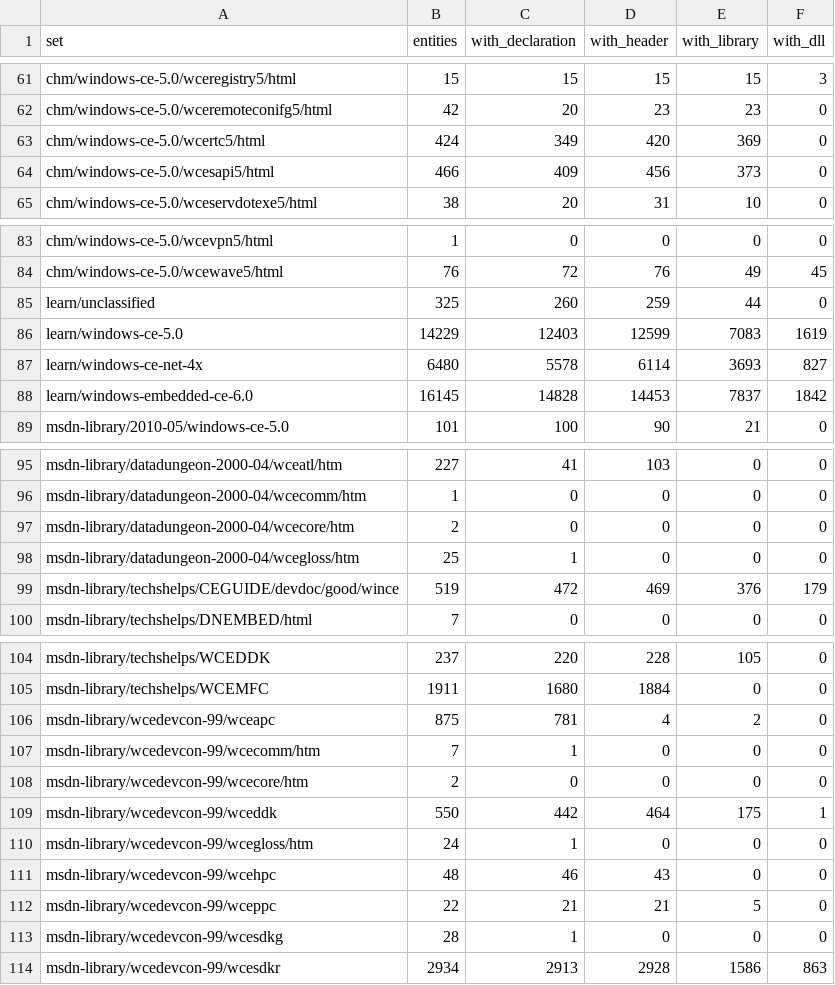
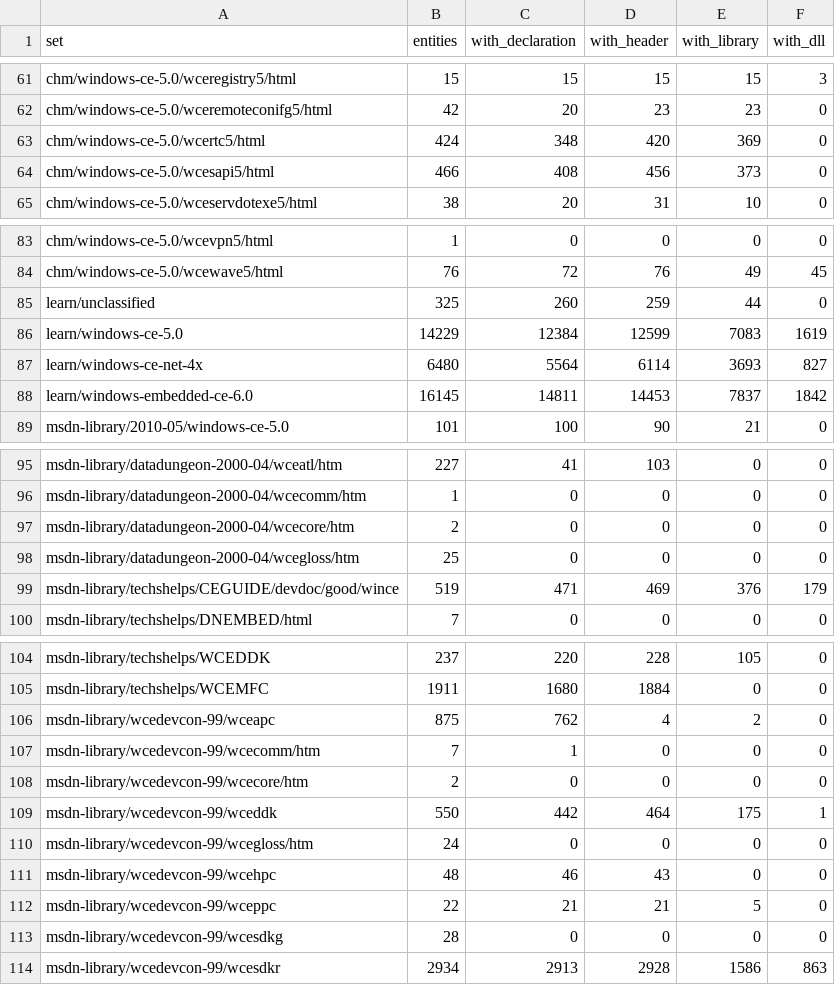
Before and after one commit to kagurasumusun/wince-docs-corpus, a TSV file: knowledge/kb/sets.tsv, drawn as a sheet; only a part is shown, gaps mark what is left out; the diff covers the shown part only.

```diff
--- a/knowledge/kb/sets.tsv
+++ b/knowledge/kb/sets.tsv
@@ -62,4 +62,4 @@ chm/windows-ce-5.0/wceregistry5/html	15	15	15	15	3
 chm/windows-ce-5.0/wceremoteconifg5/html	42	20	23	23	0
-chm/windows-ce-5.0/wcertc5/html	424	349	420	369	0
-chm/windows-ce-5.0/wcesapi5/html	466	409	456	373	0
+chm/windows-ce-5.0/wcertc5/html	424	348	420	369	0
+chm/windows-ce-5.0/wcesapi5/html	466	408	456	373	0
 chm/windows-ce-5.0/wceservdotexe5/html	38	20	31	10	0
@@ -85,5 +85,5 @@ chm/windows-ce-5.0/wcewave5/html	76	72	76	49	45
 learn/unclassified	325	260	259	44	0
-learn/windows-ce-5.0	14229	12403	12599	7083	1619
-learn/windows-ce-net-4x	6480	5578	6114	3693	827
-learn/windows-embedded-ce-6.0	16145	14828	14453	7837	1842
+learn/windows-ce-5.0	14229	12384	12599	7083	1619
+learn/windows-ce-net-4x	6480	5564	6114	3693	827
+learn/windows-embedded-ce-6.0	16145	14811	14453	7837	1842
 msdn-library/2010-05/windows-ce-5.0	101	100	90	21	0
@@ -97,4 +97,4 @@ msdn-library/datadungeon-2000-04/wcecomm/htm	1	0	0	0	0
 msdn-library/datadungeon-2000-04/wcecore/htm	2	0	0	0	0
-msdn-library/datadungeon-2000-04/wcegloss/htm	25	1	0	0	0
-msdn-library/techshelps/CEGUIDE/devdoc/good/wince	519	472	469	376	179
+msdn-library/datadungeon-2000-04/wcegloss/htm	25	0	0	0	0
+msdn-library/techshelps/CEGUIDE/devdoc/good/wince	519	471	469	376	179
 msdn-library/techshelps/DNEMBED/html	7	0	0	0	0
@@ -105,3 +105,3 @@ msdn-library/techshelps/WCEDDK	237	220	228	105	0
 msdn-library/techshelps/WCEMFC	1911	1680	1884	0	0
-msdn-library/wcedevcon-99/wceapc	875	781	4	2	0
+msdn-library/wcedevcon-99/wceapc	875	762	4	2	0
 msdn-library/wcedevcon-99/wcecomm/htm	7	1	0	0	0
@@ -109,6 +109,6 @@ msdn-library/wcedevcon-99/wcecore/htm	2	0	0	0	0
 msdn-library/wcedevcon-99/wceddk	550	442	464	175	1
-msdn-library/wcedevcon-99/wcegloss/htm	24	1	0	0	0
+msdn-library/wcedevcon-99/wcegloss/htm	24	0	0	0	0
 msdn-library/wcedevcon-99/wcehpc	48	46	43	0	0
 msdn-library/wcedevcon-99/wceppc	22	21	21	5	0
-msdn-library/wcedevcon-99/wcesdkg	28	1	0	0	0
+msdn-library/wcedevcon-99/wcesdkg	28	0	0	0	0
 msdn-library/wcedevcon-99/wcesdkr	2934	2913	2928	1586	863
```
Also changed, not shown: 5 edited cells elsewhere in this file, knowledge/reports/coverage-by-tree.tsv, 33 other files.
